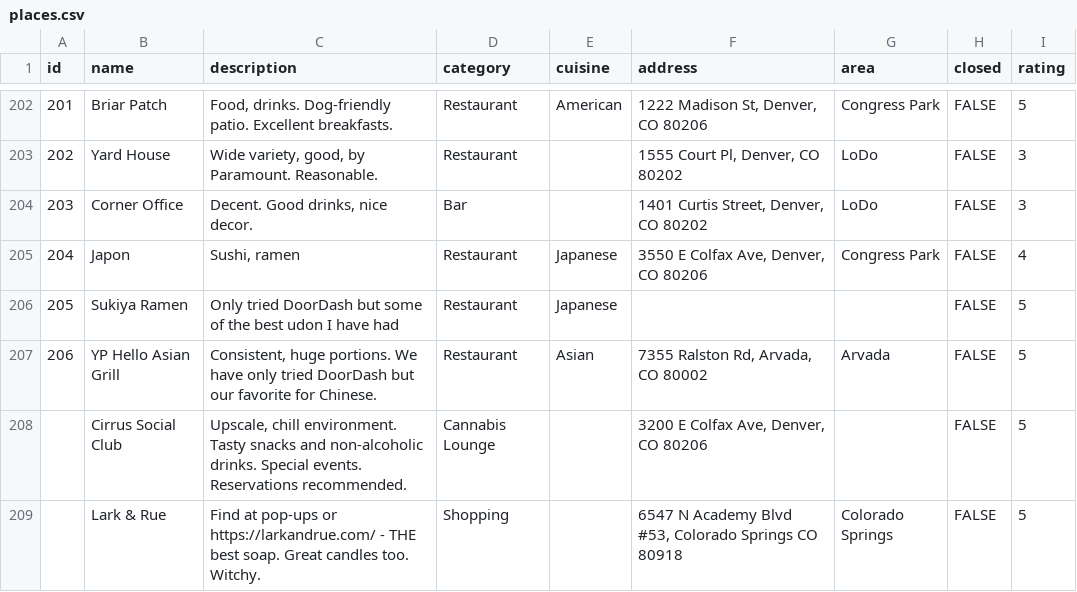
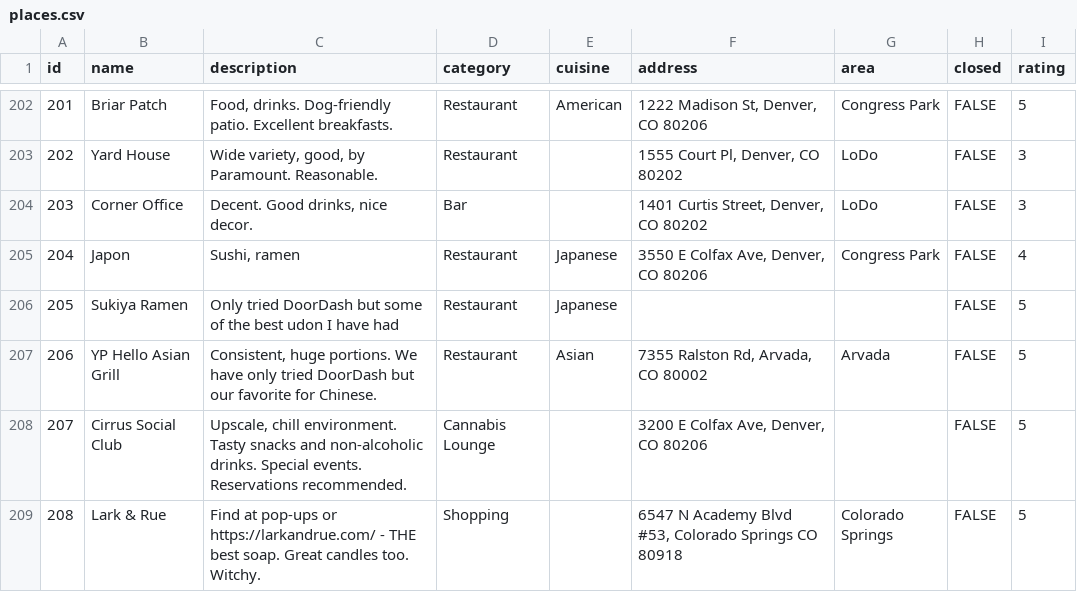
Before and after one commit to TrueWill/true-denver-reviews, a CSV file: db/places.csv, drawn as a sheet; only a part is shown, gaps mark what is left out.

```diff
--- a/db/places.csv
+++ b/db/places.csv
@@ -207,3 +207,3 @@ id,name,description,category,cuisine,address,area,closed,rating
 206,YP Hello Asian Grill,"Consistent, huge portions. We have only tried DoorDash but our favorite for Chinese.",Restaurant,Asian,"7355 Ralston Rd, Arvada, CO 80002",Arvada,FALSE,5
-,Cirrus Social Club,"Upscale, chill environment. Tasty snacks and non-alcoholic drinks. Special events. Reservations recommended.",Cannabis Lounge,,"3200 E Colfax Ave, Denver, CO 80206",,FALSE,5
-,Lark & Rue,Find at pop-ups or https://larkandrue.com/ - THE best soap. Great candles too. Witchy.,Shopping,,"6547 N Academy Blvd #53, Colorado Springs CO 80918",Colorado Springs,FALSE,5
+207,Cirrus Social Club,"Upscale, chill environment. Tasty snacks and non-alcoholic drinks. Special events. Reservations recommended.",Cannabis Lounge,,"3200 E Colfax Ave, Denver, CO 80206",,FALSE,5
+208,Lark & Rue,Find at pop-ups or https://larkandrue.com/ - THE best soap. Great candles too. Witchy.,Shopping,,"6547 N Academy Blvd #53, Colorado Springs CO 80918",Colorado Springs,FALSE,5
```
Also changed, not shown: 1 other file.
